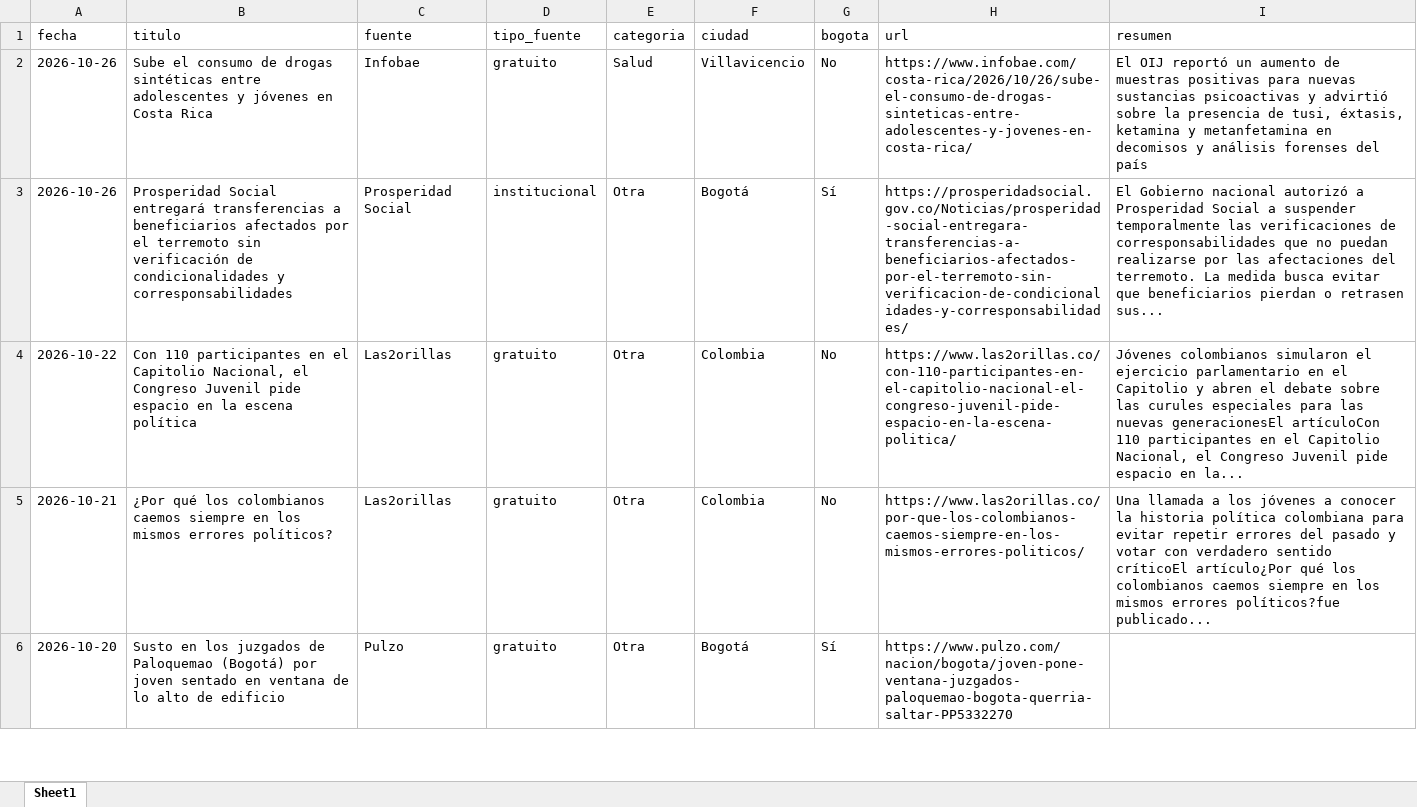
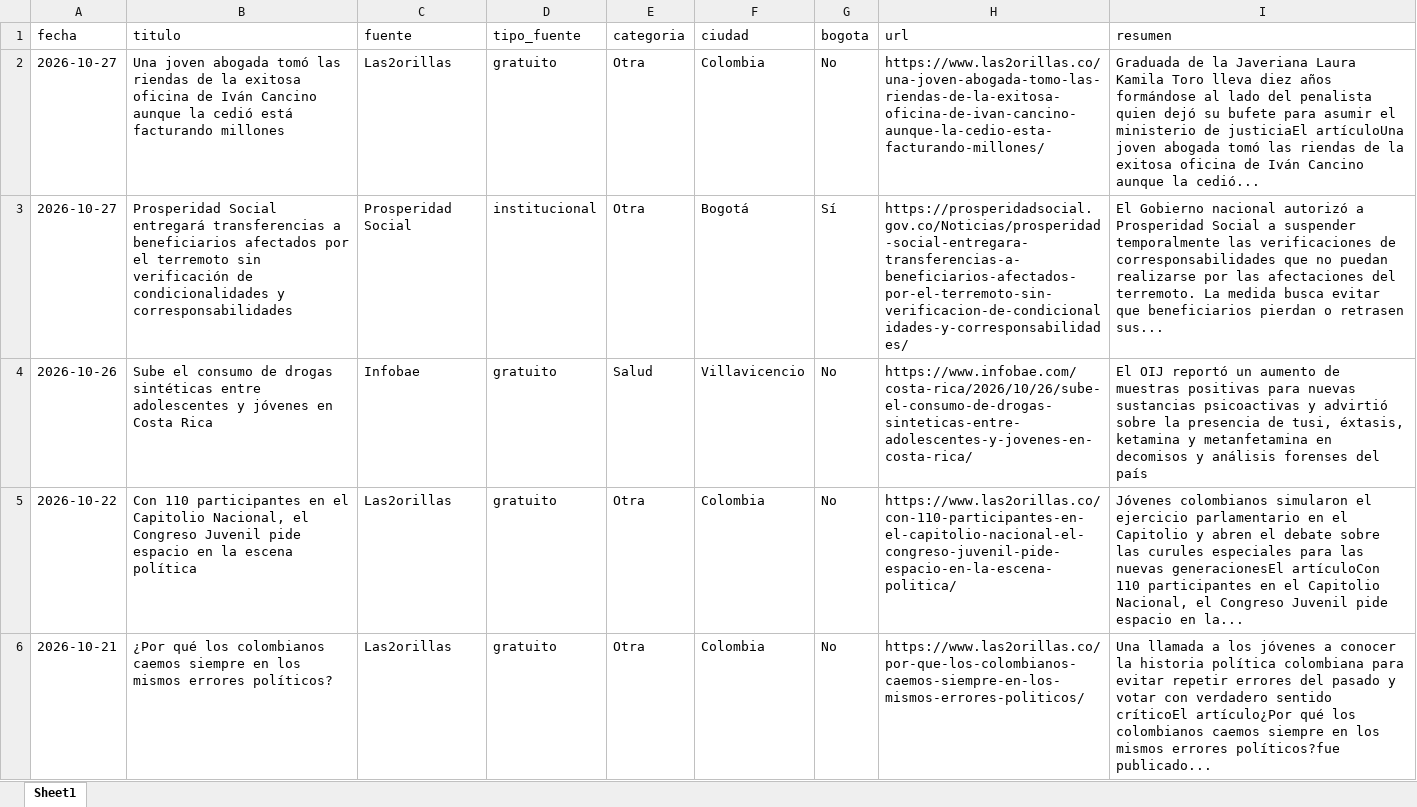
Before and after one commit to CarolinaHernandez2019/-monitoreo-noticias-juventud, an Excel workbook: data/noticias.xlsx, sheet Sheet1, drawn as a sheet; only a part is shown; the shorter side is filled out with more unchanged rows; values as stored, in another font and other column widths than the file's, no borders; removed rows and columns are numbered as before the commit, all else as after; the diff names each change by its address in the sheet, - before the commit and + after, or states it on an @@ line.

```diff
--- a/data/noticias.xlsx (sheet Sheet1)
+++ b/data/noticias.xlsx (sheet Sheet1)
+row 2: 2026-10-27 | Una joven abogada tomó las riendas de la exitosa oficina de Iván Cancino aunque la cedió está facturando millones | Las2orillas | gratuito | Otra | Colombia | No | https://www.las2orillas.co/una-joven-abogada-tomo-las-riendas-de-la-exitosa-oficina-de-ivan-cancino-aunque-la-cedio-esta-facturando-millones/ | Graduada de la Javeriana Laura Kamila Toro lleva diez años formándose al lado del penalista quien dejó su bufete para asumir el ministerio de justiciaEl artículoUna joven abogada tomó las riendas de la exitosa oficina de Iván Cancino aunque la cedió...
+row 3: 2026-10-27 | Prosperidad Social entregará transferencias a beneficiarios afectados por el terremoto sin verificación de condicionalidades y corresponsabilidades | Prosperidad Social | institucional | Otra | Bogotá | Sí | https://prosperidadsocial.gov.co/Noticias/prosperidad-social-entregara-transferencias-a-beneficiarios-afectados-por-el-terremoto-sin-verificacion-de-condicionalidades-y-corresponsabilidades/ | El Gobierno nacional autorizó a Prosperidad Social a suspender temporalmente las verificaciones de corresponsabilidades que no puedan realizarse por las afectaciones del terremoto. La medida busca evitar que beneficiarios pierdan o retrasen sus...
-row 3: 2026-10-26 | Prosperidad Social entregará transferencias a beneficiarios afectados por el terremoto sin verificación de condicionalidades y corresponsabilidades | Prosperidad Social | institucional | Otra | Bogotá | Sí | https://prosperidadsocial.gov.co/Noticias/prosperidad-social-entregara-transferencias-a-beneficiarios-afectados-por-el-terremoto-sin-verificacion-de-condicionalidades-y-corresponsabilidades/ | El Gobierno nacional autorizó a Prosperidad Social a suspender temporalmente las verificaciones de corresponsabilidades que no puedan realizarse por las afectaciones del terremoto. La medida busca evitar que beneficiarios pierdan o retrasen sus...
```
